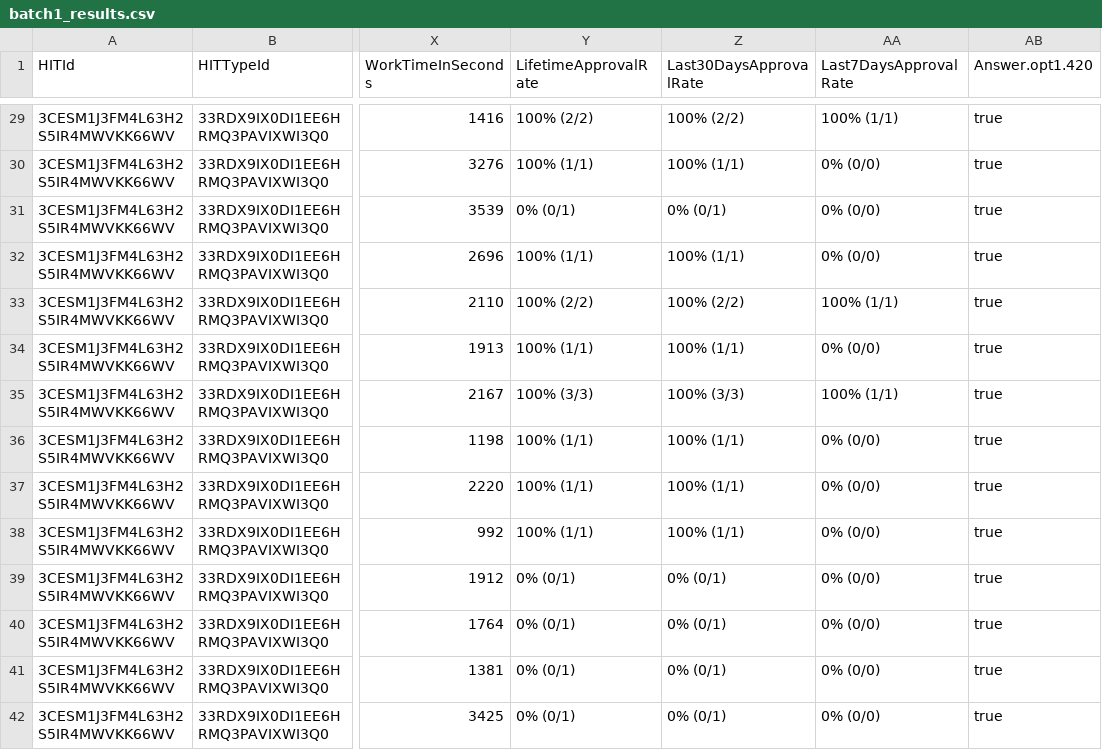
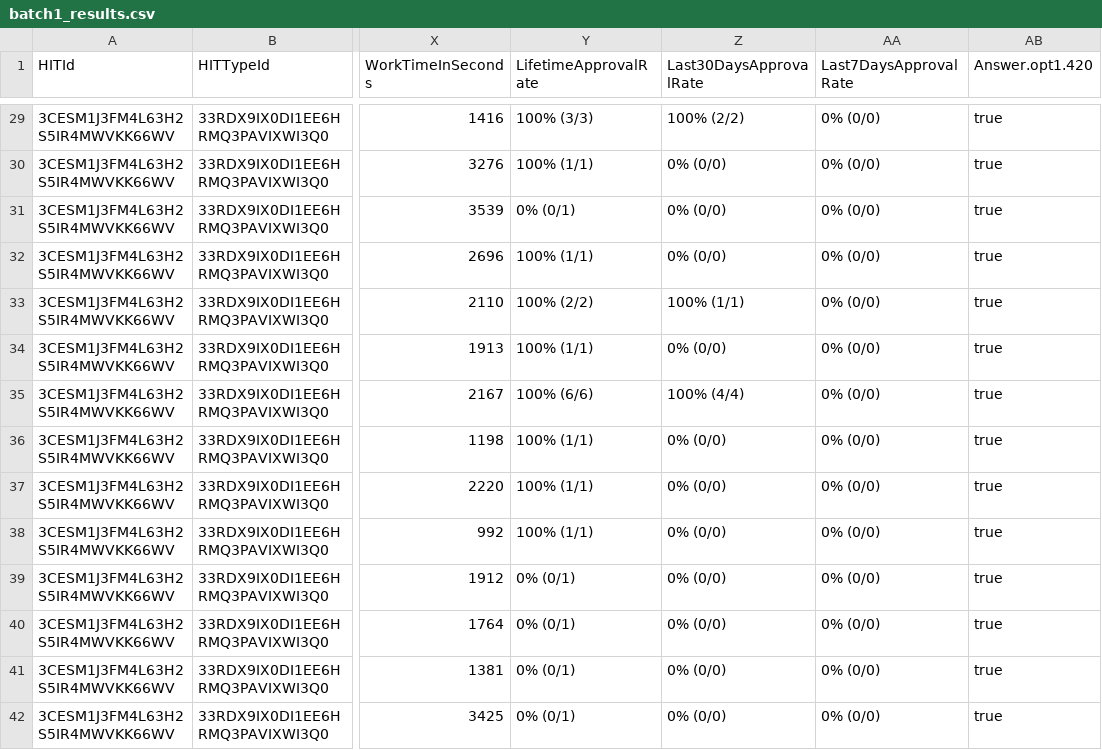
Before and after one commit to akashukla/MTurk_Bovik, a CSV file: Model/prelim-models/batch-data/batch1_results.csv, drawn as a sheet; only a part is shown, gaps mark what is left out; the diff covers the shown part only; the diff names each change by its address in the sheet, - before the commit and + after, or states it on an @@ line.

```diff
--- a/Model/prelim-models/batch-data/batch1_results.csv
+++ b/Model/prelim-models/batch-data/batch1_results.csv
-Y29 (LifetimeApprovalRate): 100% (2/2)
+Y29 (LifetimeApprovalRate): 100% (3/3)
-AA29 (Last7DaysApprovalRate): 100% (1/1)
+AA29 (Last7DaysApprovalRate): 0% (0/0)
-Z30 (Last30DaysApprovalRate): 100% (1/1)
+Z30 (Last30DaysApprovalRate): 0% (0/0)
-Z31 (Last30DaysApprovalRate): 0% (0/1)
+Z31 (Last30DaysApprovalRate): 0% (0/0)
-Z32 (Last30DaysApprovalRate): 100% (1/1)
+Z32 (Last30DaysApprovalRate): 0% (0/0)
-Z33 (Last30DaysApprovalRate): 100% (2/2)
+Z33 (Last30DaysApprovalRate): 100% (1/1)
-AA33 (Last7DaysApprovalRate): 100% (1/1)
+AA33 (Last7DaysApprovalRate): 0% (0/0)
-Z34 (Last30DaysApprovalRate): 100% (1/1)
+Z34 (Last30DaysApprovalRate): 0% (0/0)
-Y35 (LifetimeApprovalRate): 100% (3/3)
+Y35 (LifetimeApprovalRate): 100% (6/6)
-Z35 (Last30DaysApprovalRate): 100% (3/3)
+Z35 (Last30DaysApprovalRate): 100% (4/4)
-AA35 (Last7DaysApprovalRate): 100% (1/1)
+AA35 (Last7DaysApprovalRate): 0% (0/0)
-Z36:Z38 (Last30DaysApprovalRate): 100% (1/1)
+Z36:Z38 (Last30DaysApprovalRate): 0% (0/0)
-Z39:Z42 (Last30DaysApprovalRate): 0% (0/1)
+Z39:Z42 (Last30DaysApprovalRate): 0% (0/0)
```
Also changed, not shown: 136 edited cells elsewhere in this file, Model/prelim-models/batch-data/batch2_results.csv, Model/prelim-models/batch-data/batch3_results.csv, 45 other files.
